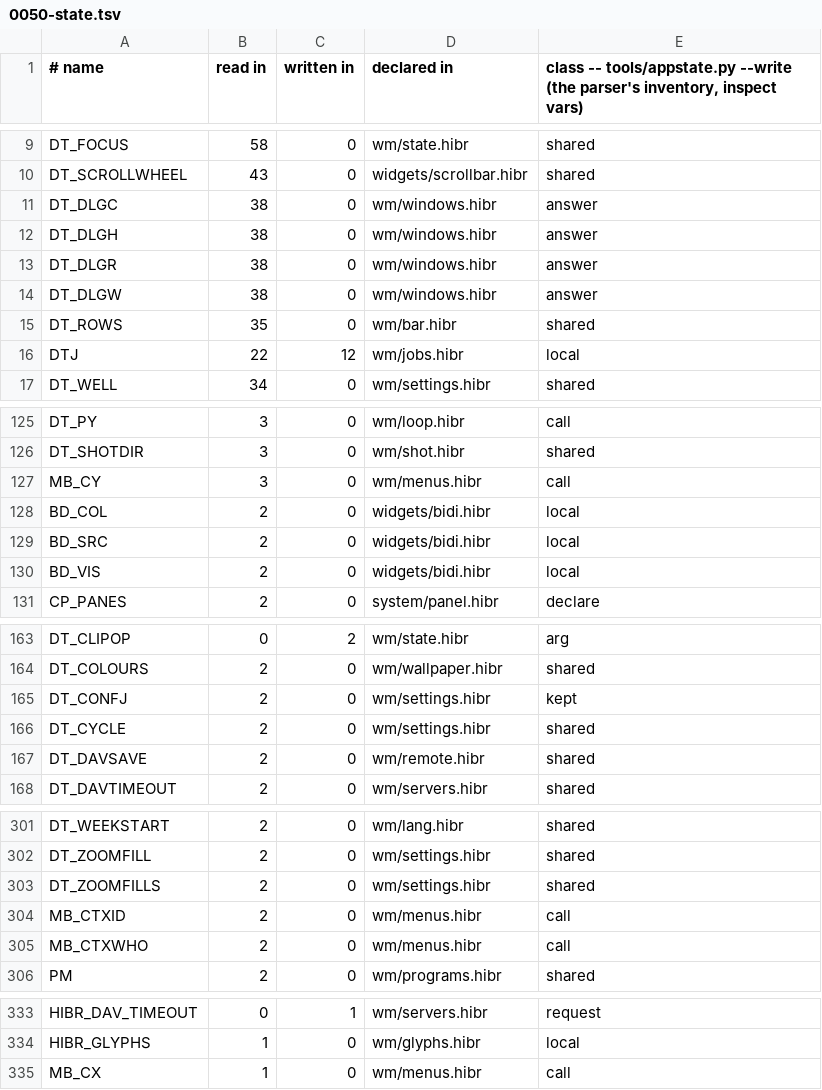
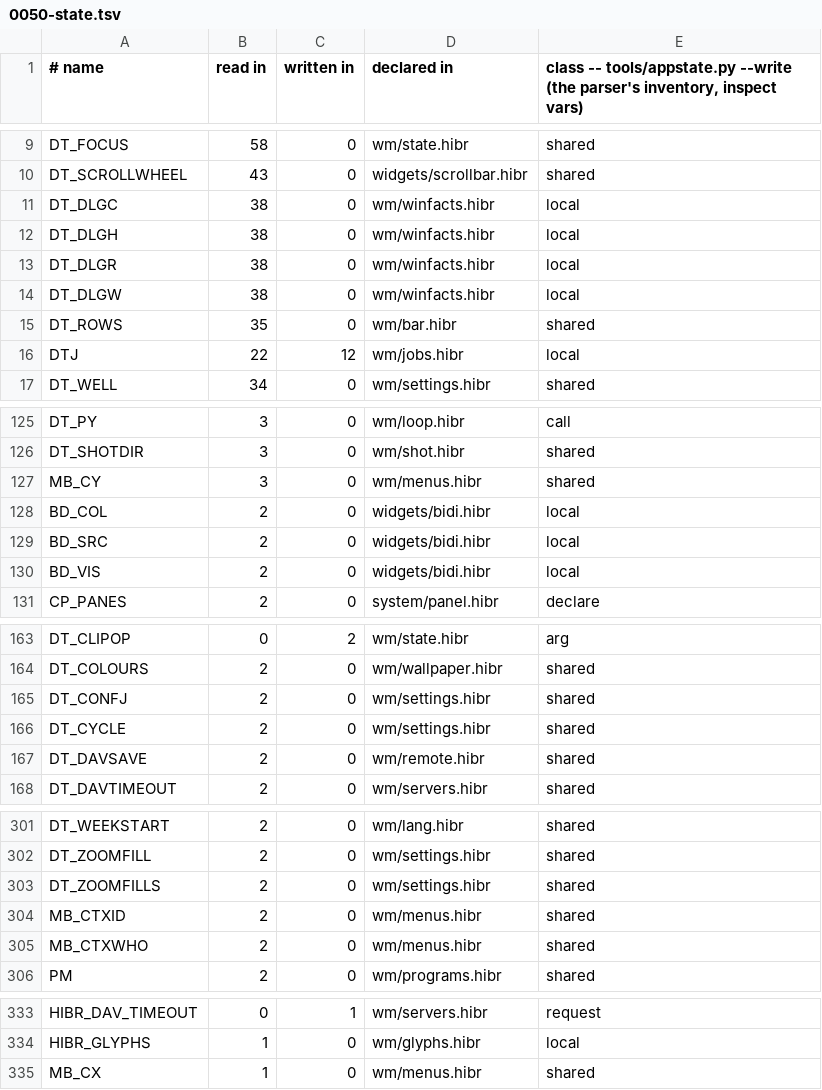
Before and after one commit to osakka/hibr, a TSV file: docs/adr/0050-state.tsv, drawn as a sheet; only a part is shown, gaps mark what is left out.

```diff
--- a/docs/adr/0050-state.tsv
+++ b/docs/adr/0050-state.tsv
@@ -10,6 +10,6 @@ DT_FOCUS	58	0	wm/state.hibr	shared
 DT_SCROLLWHEEL	43	0	widgets/scrollbar.hibr	shared
-DT_DLGC	38	0	wm/windows.hibr	answer
-DT_DLGH	38	0	wm/windows.hibr	answer
-DT_DLGR	38	0	wm/windows.hibr	answer
-DT_DLGW	38	0	wm/windows.hibr	answer
+DT_DLGC	38	0	wm/winfacts.hibr	local
+DT_DLGH	38	0	wm/winfacts.hibr	local
+DT_DLGR	38	0	wm/winfacts.hibr	local
+DT_DLGW	38	0	wm/winfacts.hibr	local
 DT_ROWS	35	0	wm/bar.hibr	shared
@@ -126,3 +126,3 @@ DT_PY	3	0	wm/loop.hibr	call
 DT_SHOTDIR	3	0	wm/shot.hibr	shared
-MB_CY	3	0	wm/menus.hibr	call
+MB_CY	3	0	wm/menus.hibr	shared
 BD_COL	2	0	widgets/bidi.hibr	local
@@ -164,3 +164,3 @@ DT_CLIPOP	0	2	wm/state.hibr	arg
 DT_COLOURS	2	0	wm/wallpaper.hibr	shared
-DT_CONFJ	2	0	wm/settings.hibr	kept
+DT_CONFJ	2	0	wm/settings.hibr	shared
 DT_CYCLE	2	0	wm/settings.hibr	shared
@@ -303,4 +303,4 @@ DT_ZOOMFILL	2	0	wm/settings.hibr	shared
 DT_ZOOMFILLS	2	0	wm/settings.hibr	shared
-MB_CTXID	2	0	wm/menus.hibr	call
-MB_CTXWHO	2	0	wm/menus.hibr	call
+MB_CTXID	2	0	wm/menus.hibr	shared
+MB_CTXWHO	2	0	wm/menus.hibr	shared
 PM	2	0	wm/programs.hibr	shared
@@ -334,2 +334,2 @@ HIBR_DAV_TIMEOUT	0	1	wm/servers.hibr	request
 HIBR_GLYPHS	1	0	wm/glyphs.hibr	local
-MB_CX	1	0	wm/menus.hibr	call
+MB_CX	1	0	wm/menus.hibr	shared
```
Also changed, not shown: programs/desktop/callsites.tsv, programs/desktop/interface.tsv, 16 other files.
